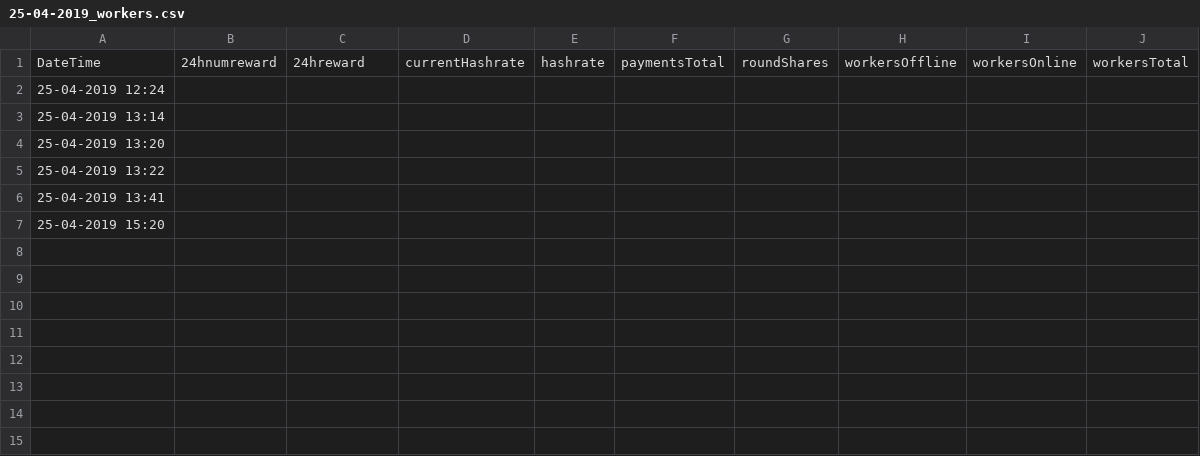
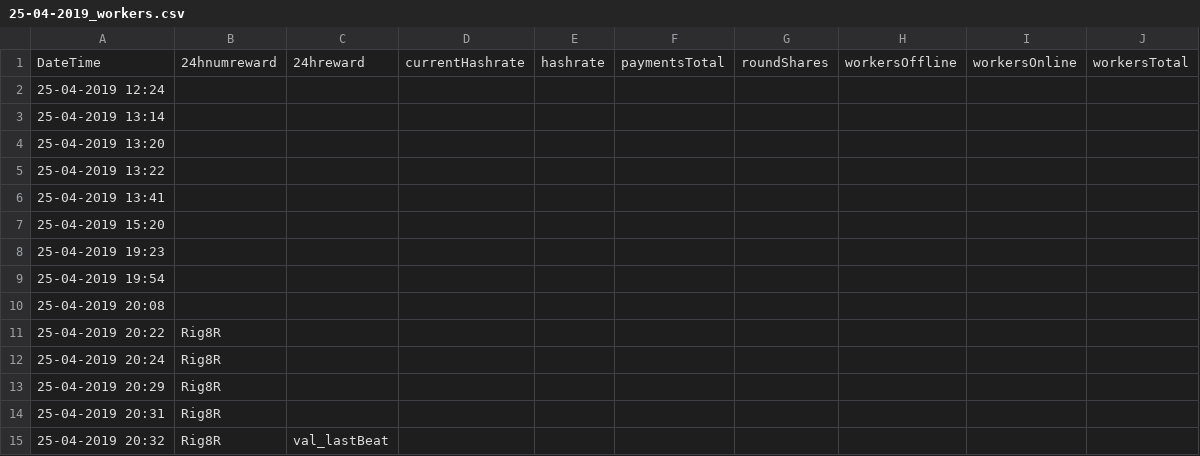
Before and after one commit to IDimych/Tutorial_Work, a CSV file: 25-04-2019_workers.csv, drawn as a sheet; the diff names each change by its address in the sheet, - before the commit and + after, or states it on an @@ line.

```diff
--- a/25-04-2019_workers.csv
+++ b/25-04-2019_workers.csv
+row 8: 25-04-2019 19:23
+row 9: 25-04-2019 19:54
+row 10: 25-04-2019 20:08
+row 11: 25-04-2019 20:22 | Rig8R
+row 12: 25-04-2019 20:24 | Rig8R
+row 13: 25-04-2019 20:29 | Rig8R
+row 14: 25-04-2019 20:31 | Rig8R
+row 15: 25-04-2019 20:32 | Rig8R | val_lastBeat
```
Also changed, not shown: 2 other files.
